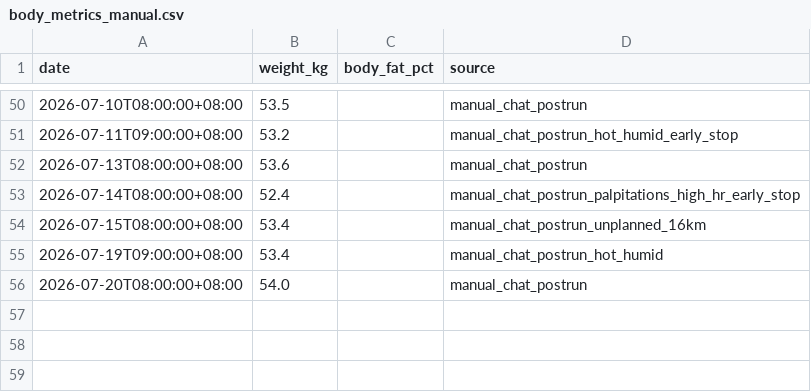
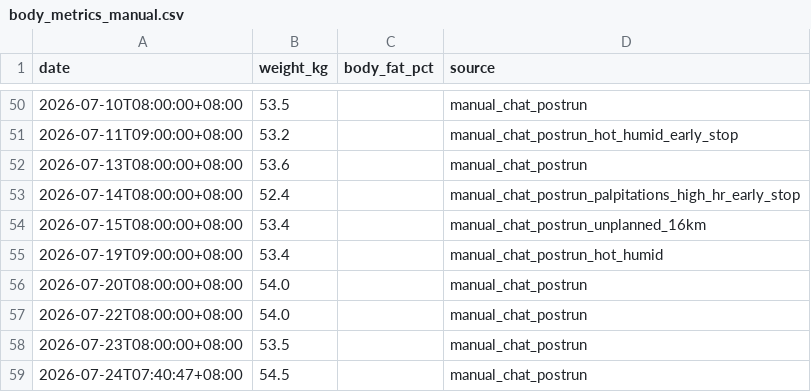
Before and after one commit to xiadasy/site-training-panel, a CSV file: data/body/body_metrics_manual.csv, drawn as a sheet; only a part is shown, gaps mark what is left out; the diff names each change by its address in the sheet, - before the commit and + after, or states it on an @@ line.

```diff
--- a/data/body/body_metrics_manual.csv
+++ b/data/body/body_metrics_manual.csv
+row 57: 2026-07-22T08:00:00+08:00 | 54.0 |  | manual_chat_postrun
+row 58: 2026-07-23T08:00:00+08:00 | 53.5 |  | manual_chat_postrun
+row 59: 2026-07-24T07:40:47+08:00 | 54.5 |  | manual_chat_postrun
```
Also changed, not shown: data/shoes/shoe_mileage.csv, data/shoes/shoe_summary.csv, 5 other files.
